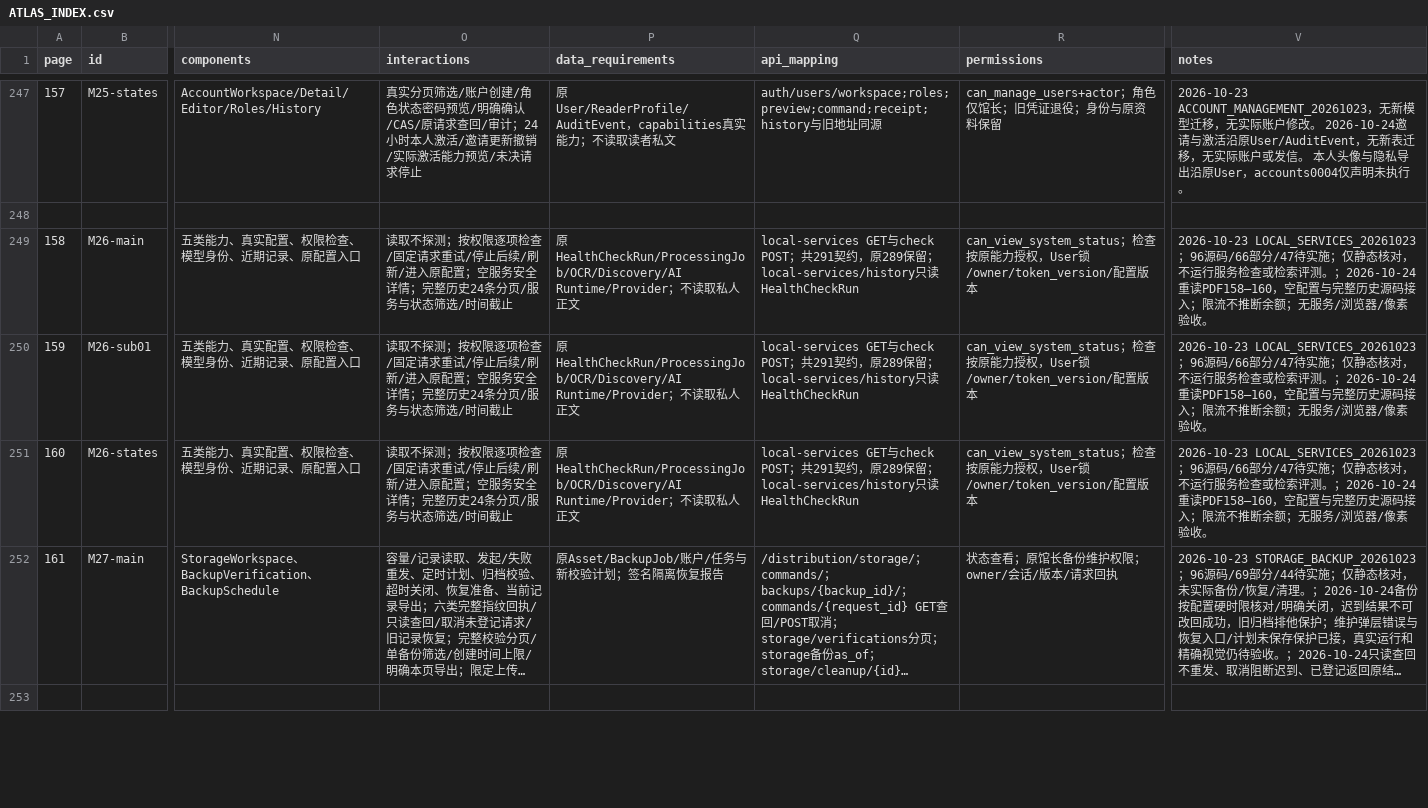
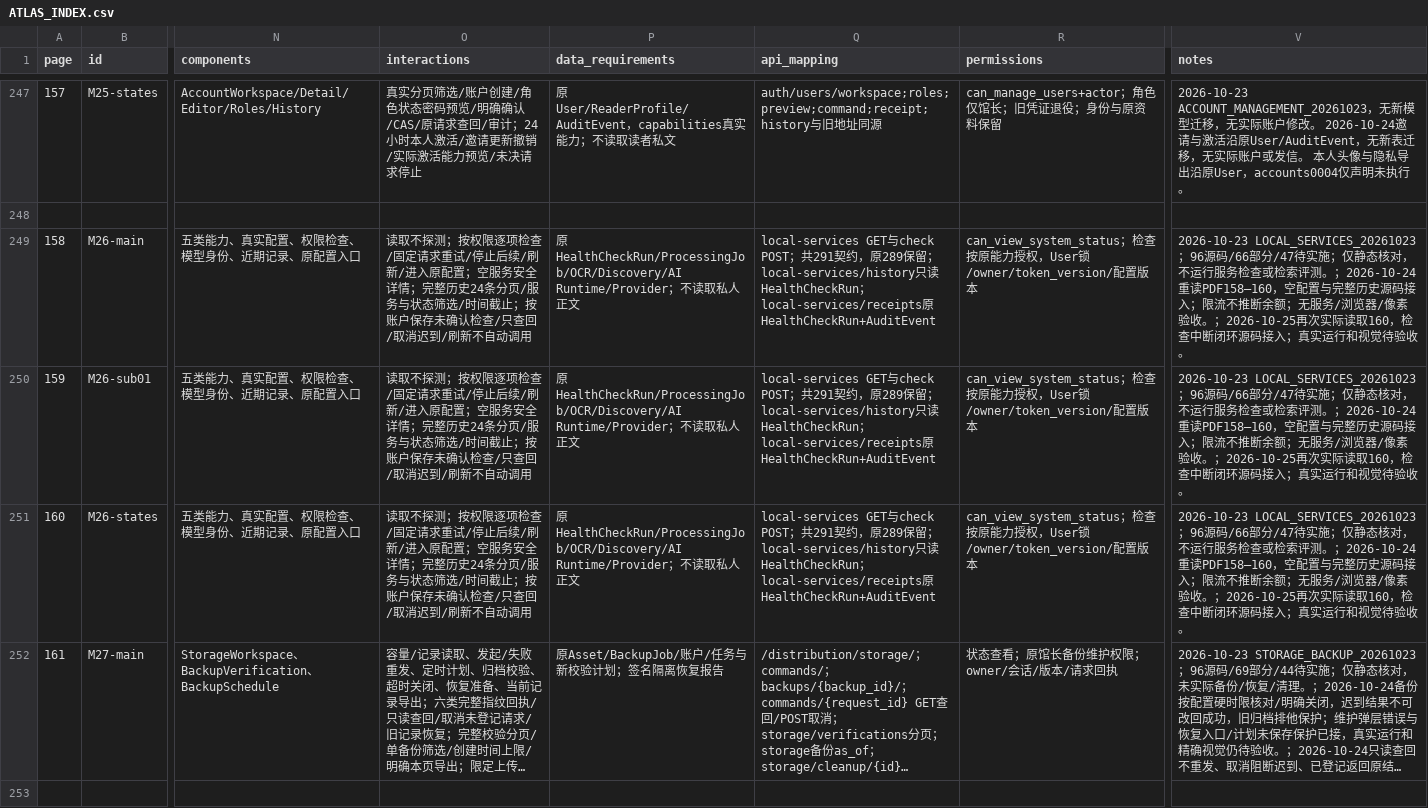
Before and after one commit to WinstonMo0807/social-theory-library, a CSV file: docs/stl4/ATLAS_INDEX.csv, drawn as a sheet; only a part is shown, gaps mark what is left out; long unchanged cells end in …; the diff names each change by its address in the sheet, - before the commit and + after, or states it on an @@ line.

Commit message:
fix(services): persist unresolved checks and fence cancelled requests

```diff
--- a/docs/stl4/ATLAS_INDEX.csv
+++ b/docs/stl4/ATLAS_INDEX.csv
-O249:O251 (interactions): …时间截止
+O249:O251 (interactions): …时间截止；按账户保存未确认检查/只查回/取消迟到/刷新不自动调用
-Q249:Q251 (api_mapping): …读HealthCheckRun
+Q249:Q251 (api_mapping): …读HealthCheckRun；local-services/receipts原HealthCheckRun+AuditEvent
-V249:V251 (notes): …素验收。
+V249:V251 (notes): …素验收。；2026-10-25再次实际读取160，检查中断闭环源码接入；真实运行和视觉待验收。
```
Also changed, not shown: 14 other files.
